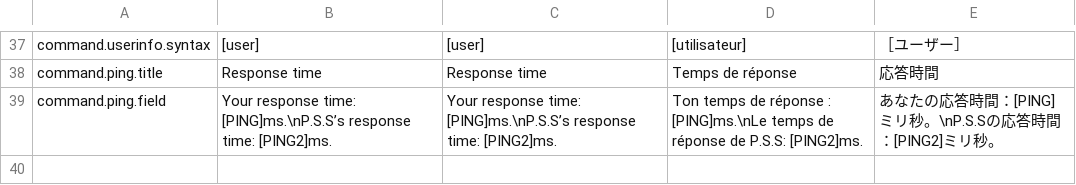
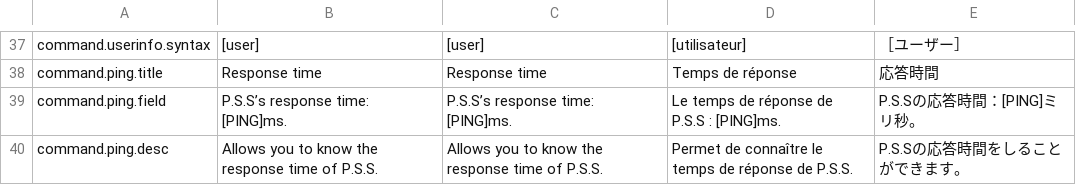
Before and after one commit to startpimp/PSS, a CSV file: res/langs.csv, drawn as a sheet; only a part is shown, gaps mark what is left out.

```diff
--- a/res/langs.csv
+++ b/res/langs.csv
@@ -38,2 +38,3 @@ command.userinfo.syntax; [user]; [user]; [utilisateur];［ユーザー］
 command.ping.title;Response time;Response time;Temps de réponse;応答時間
-command.ping.field;Your response time: [PING]ms.\nP.S.S’s response time: [PING2]ms.;Your response time: [PING]ms.\nP.S.S’s response time: [PING2]ms.;Ton temps de réponse : [PING]ms.\nLe temps de réponse de P.S.S: [PING2]ms.;あなたの応答時間：[PING]ミリ秒。\nP.S.Sの応答時間：[PING2]ミリ秒。
+command.ping.field;P.S.S’s response time: [PING]ms.;P.S.S’s response time: [PING]ms.;Le temps de réponse de P.S.S : [PING]ms.;P.S.Sの応答時間：[PING]ミリ秒。
+command.ping.desc;Allows you to know the response time of P.S.S.;Allows you to know the response time of P.S.S.;Permet de connaître le temps de réponse de P.S.S.;P.S.Sの応答時間をしることができます。
```
Also changed, not shown: 6 other files.
